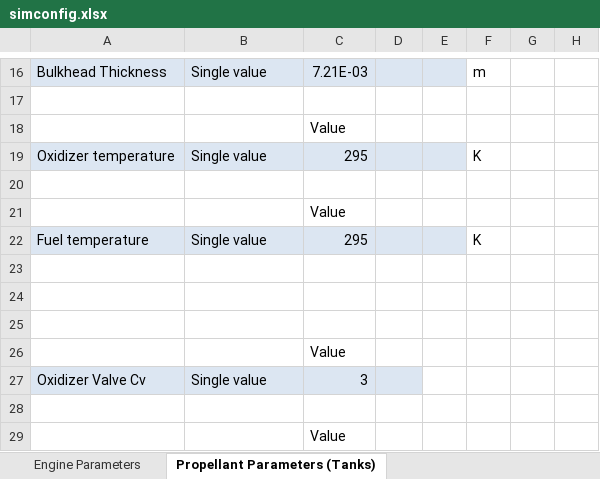
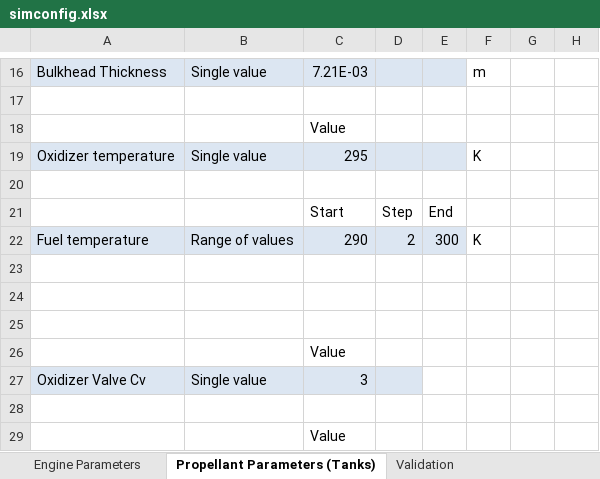
Before and after one commit to UAH-IREC/IREC-ROCSIM, an Excel workbook: simconfig.xlsx, sheet Propellant Parameters (Tanks), drawn as a sheet; only a part is shown, gaps mark what is left out; values as stored, in another font and other column widths than the file's, no borders; removed rows and columns are numbered as before the commit, all else as after; rows hold the shown columns only; the diff names each change by its address in the sheet, - before the commit and + after, or states it on an @@ line.

Commit message:
Began range of values implementation

```diff
--- a/simconfig.xlsx (sheet Propellant Parameters (Tanks))
+++ b/simconfig.xlsx (sheet Propellant Parameters (Tanks))
@@ sheet tab unhidden: Validation @@
-row 21:  |  | Value
+row 21:  |  | Start | Step | End
-B22: Single value
+B22: Range of values
-C22: 295
+C22: 290
-D22: (empty)
+D22: 2
-E22: (empty)
+E22: 300
```
Also changed, not shown: sheet Rocket Parameters (Mass), 3 other files.
